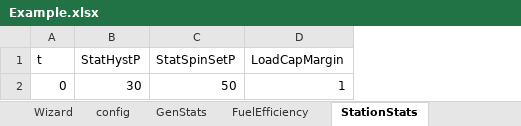
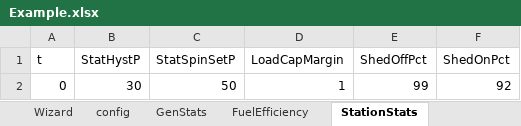
Before and after one commit to thinkOfaNumber/Asim, an Excel workbook: PWC.Asim/Data/Example.xlsx, sheet StationStats, drawn as a sheet; values as stored, in another font and other column widths than the file's, no borders; the diff names each change by its address in the sheet, - before the commit and + after, or states it on an @@ line.

Commit message:
PWCSLMS-44 changed sheddable load fixed values to parameters

```diff
--- a/PWC.Asim/Data/Example.xlsx (sheet StationStats)
+++ b/PWC.Asim/Data/Example.xlsx (sheet StationStats)
+column E (ShedOffPct), row 2: 99
+column F (ShedOnPct), row 2: 92
```
Also changed, not shown: charts or pictures, 3 other files.
